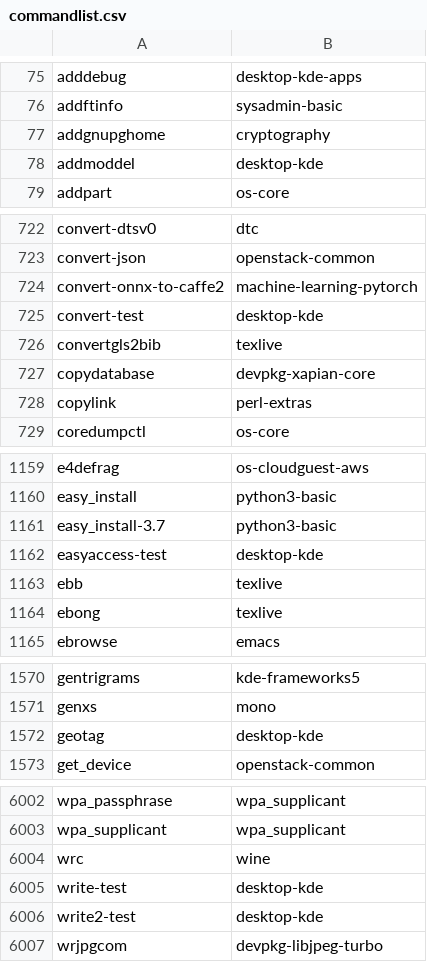
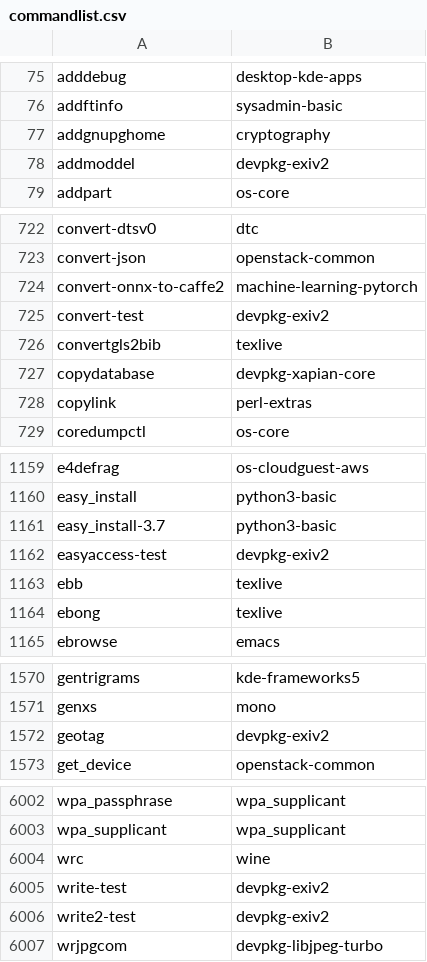
Before and after one commit to lebensterben/cnf, a CSV file: commandlist.csv, drawn as a sheet; only a part is shown, gaps mark what is left out; the diff covers the shown part only.

```diff
--- a/commandlist.csv
+++ b/commandlist.csv
@@ -77,3 +77,3 @@ addftinfo	sysadmin-basic
 addgnupghome	cryptography
-addmoddel	desktop-kde
+addmoddel	devpkg-exiv2
 addpart	os-core
@@ -724,3 +724,3 @@ convert-json	openstack-common
 convert-onnx-to-caffe2	machine-learning-pytorch
-convert-test	desktop-kde
+convert-test	devpkg-exiv2
 convertgls2bib	texlive
@@ -1161,3 +1161,3 @@ easy_install	python3-basic
 easy_install-3.7	python3-basic
-easyaccess-test	desktop-kde
+easyaccess-test	devpkg-exiv2
 ebb	texlive
@@ -1571,3 +1571,3 @@ gentrigrams	kde-frameworks5
 genxs	mono
-geotag	desktop-kde
+geotag	devpkg-exiv2
 get_device	openstack-common
@@ -6004,4 +6004,4 @@ wpa_supplicant	wpa_supplicant
 wrc	wine
-write-test	desktop-kde
-write2-test	desktop-kde
+write-test	devpkg-exiv2
+write2-test	devpkg-exiv2
 wrjpgcom	devpkg-libjpeg-turbo
```
Also changed, not shown: 30 edited cells elsewhere in this file, 2 other files.
